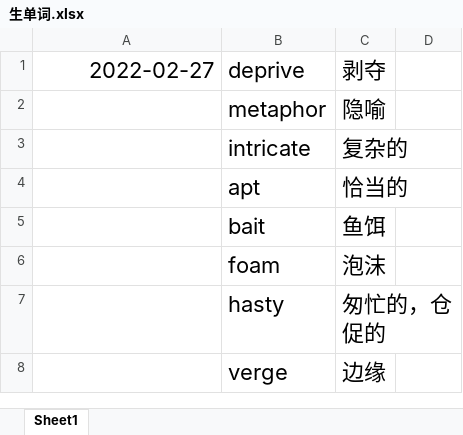
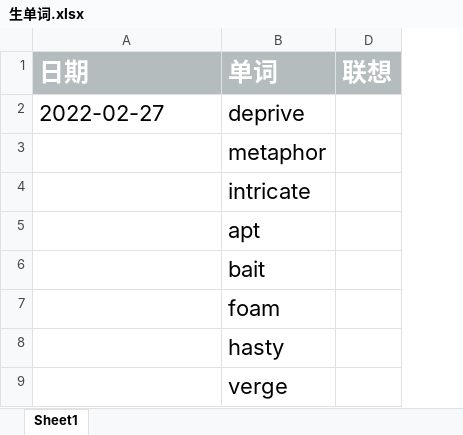
Before and after one commit to Oddyti/Study, an Excel workbook: Vocabulary/生单词.xlsx, sheet Sheet1, drawn as a sheet; only a part is shown; values as stored, in another font and other column widths than the file's, no borders; removed rows and columns are numbered as before the commit, all else as after; the diff covers the shown part only; the diff names each change by its address in the sheet, - before the commit and + after, or states it on an @@ line.

```diff
--- a/Vocabulary/生单词.xlsx (sheet Sheet1)
+++ b/Vocabulary/生单词.xlsx (sheet Sheet1)
@@ column C hidden, rows 1-8: 剥夺 | 隐喻 | 复杂的 | 恰当的 | 鱼饵 | 泡沫 | 匆忙的，仓促的 | 边缘 @@
+row 1: 日期 | 单词 | 联想
-A2 alignment: right
+A2 alignment: left
```
Also changed, not shown: 23 added rows and 1 removed row elsewhere in this sheet, hidden cells, 3 other files.
